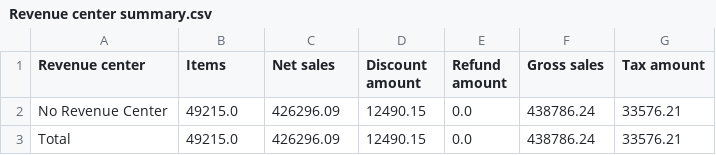
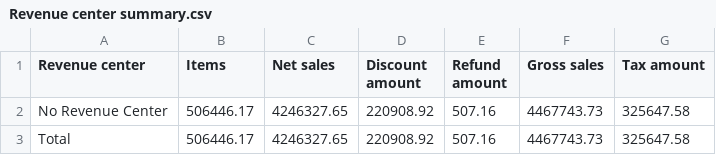
Before and after one commit to BHERRIN7/brassstap-data, a CSV file: data/Revenue center summary.csv, drawn as a sheet.

Commit message:
Update Revenue center summary.csv — 2026-10-30

```diff
--- a/data/Revenue center summary.csv
+++ b/data/Revenue center summary.csv
@@ -1,3 +1,3 @@
 Revenue center,Items,Net sales,Discount amount,Refund amount,Gross sales,Tax amount
-No Revenue Center,49215.0,426296.09,12490.15,0.0,438786.24,33576.21
-Total,49215.0,426296.09,12490.15,0.0,438786.24,33576.21
+No Revenue Center,506446.17,4246327.65,220908.92,507.16,4467743.73,325647.58
+Total,506446.17,4246327.65,220908.92,507.16,4467743.73,325647.58
```
